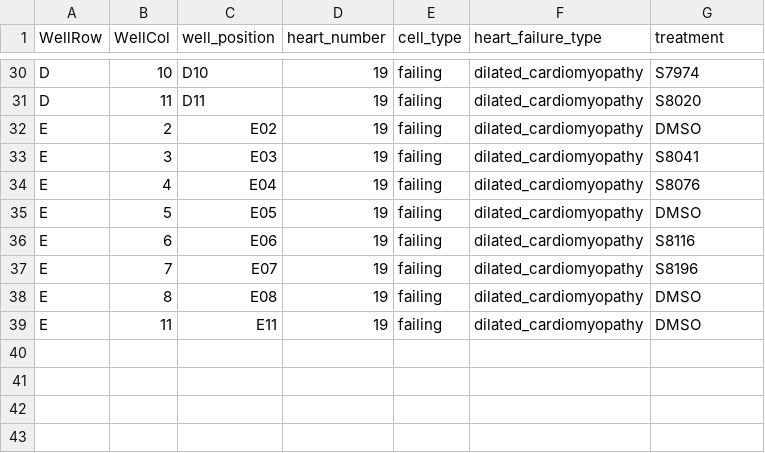
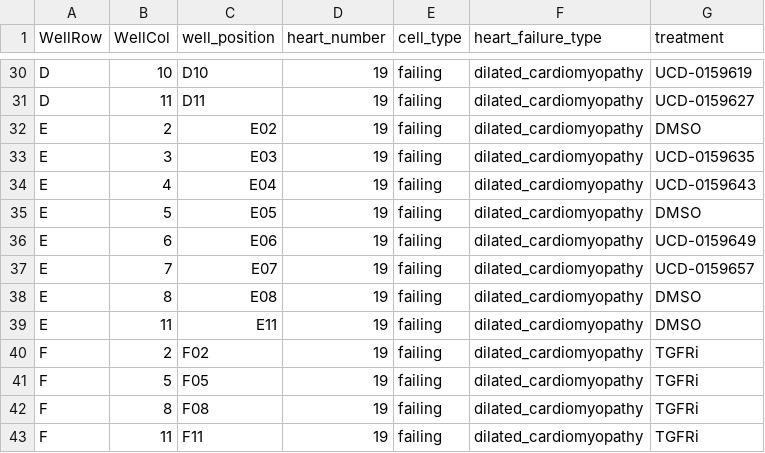
Before and after one commit to WayScience/targeted_fibrosis_drug_screen, a CSV file: metadata/Target_Selective_Library_Screen_Plate_11.csv, drawn as a sheet; only a part is shown, gaps mark what is left out; the diff covers the shown part only; the diff names each change by its address in the sheet, - before the commit and + after, or states it on an @@ line.

```diff
--- a/metadata/Target_Selective_Library_Screen_Plate_11.csv
+++ b/metadata/Target_Selective_Library_Screen_Plate_11.csv
-G30 (treatment): S7974
+G30 (treatment): UCD-0159619
-G31 (treatment): S8020
+G31 (treatment): UCD-0159627
-G33 (treatment): S8041
+G33 (treatment): UCD-0159635
-G34 (treatment): S8076
+G34 (treatment): UCD-0159643
-G36 (treatment): S8116
+G36 (treatment): UCD-0159649
-G37 (treatment): S8196
+G37 (treatment): UCD-0159657
+row 40: F | 2 | F02 | 19 | failing | dilated_cardiomyopathy | TGFRi
+row 41: F | 5 | F05 | 19 | failing | dilated_cardiomyopathy | TGFRi
+row 42: F | 8 | F08 | 19 | failing | dilated_cardiomyopathy | TGFRi
+row 43: F | 11 | F11 | 19 | failing | dilated_cardiomyopathy | TGFRi
```
Also changed, not shown: 24 edited cells elsewhere in this file, metadata/Target_Selective_Library_Screen_Plate_10.csv, metadata/Target_Selective_Library_Screen_Plate_3.csv, 12 other files.
